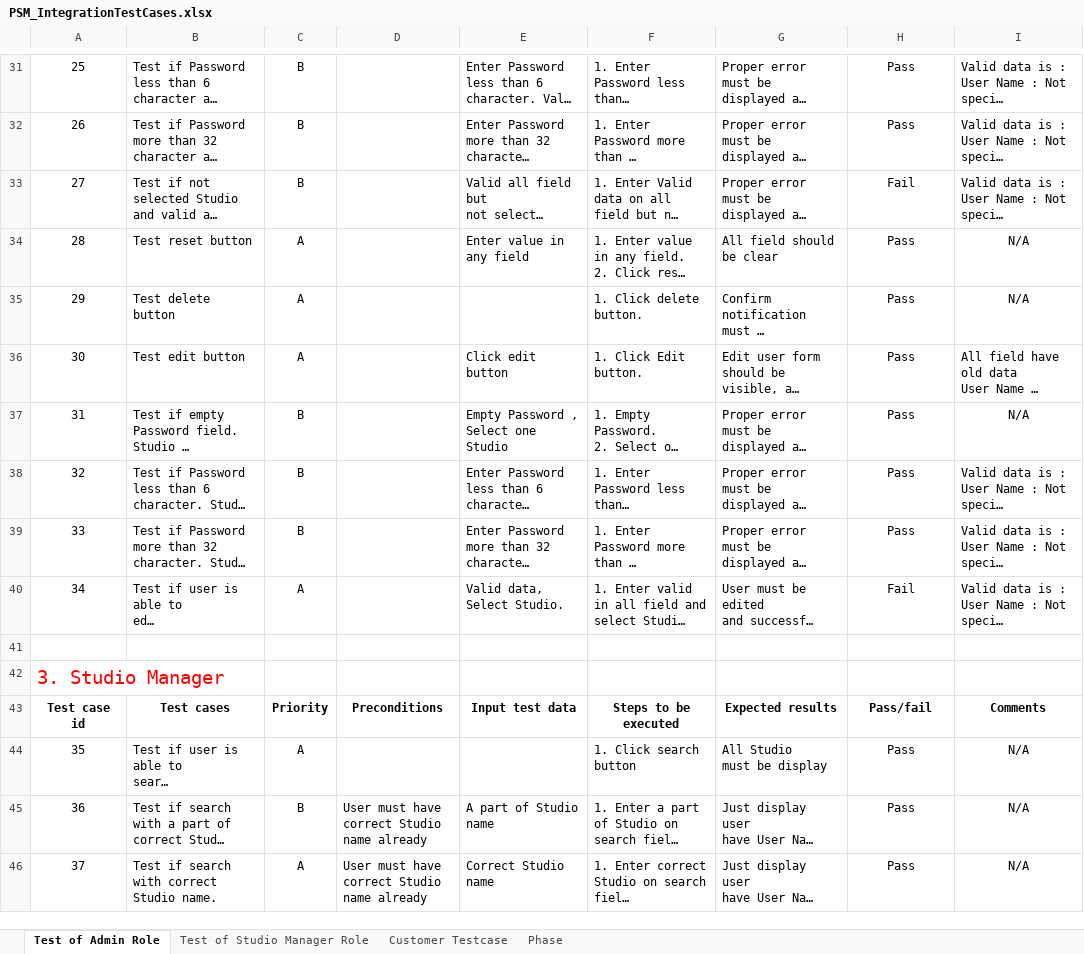
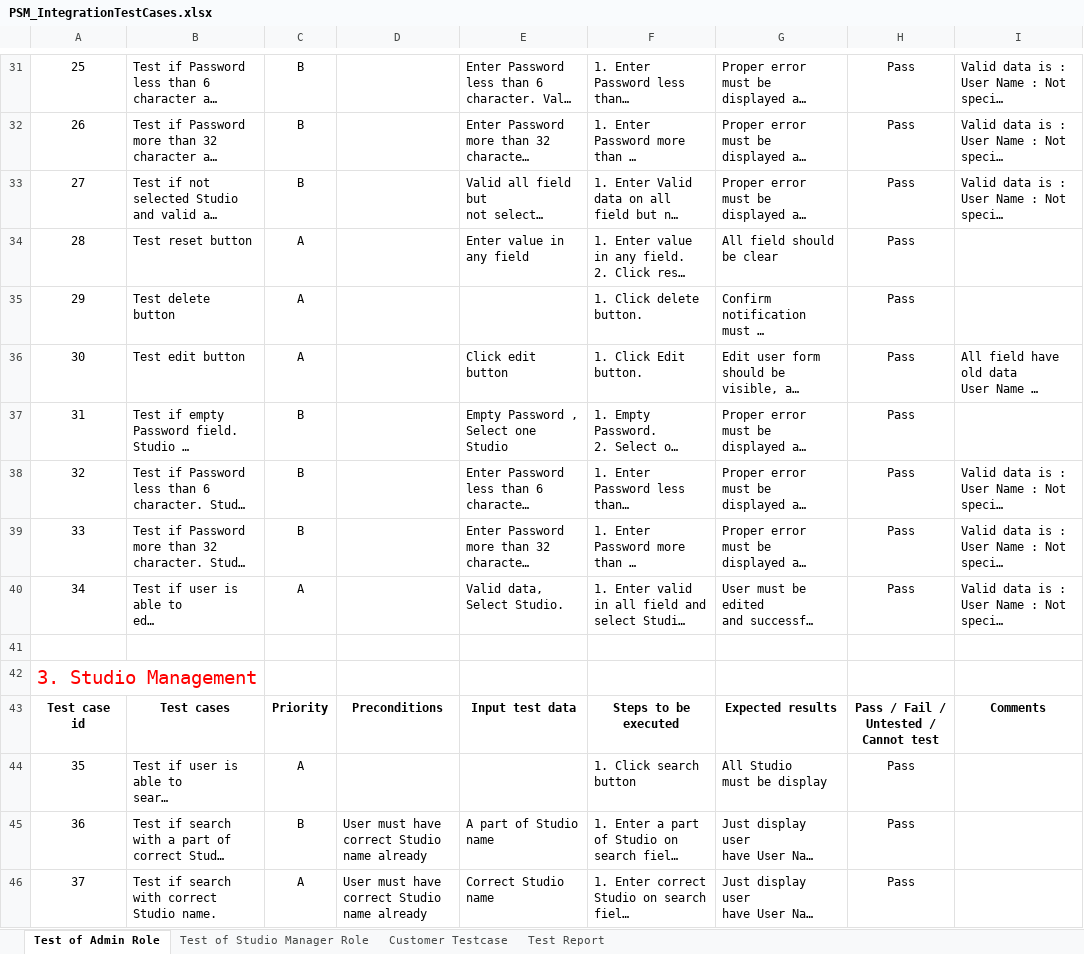
Before and after one commit to sora1895/WebStudio, an Excel workbook: PSM_IntegrationTestCases.xlsx, sheet Test of Admin Role, drawn as a sheet; only a part is shown, gaps mark what is left out; long unchanged cells end in …; values as stored, in another font and other column widths than the file's, no borders; ↵ is a line break in a cell; the diff covers the shown part only; the diff names each change by its address in the sheet, - before the commit and + after, or states it on an @@ line.

```diff
--- a/PSM_IntegrationTestCases.xlsx (sheet Test of Admin Role)
+++ b/PSM_IntegrationTestCases.xlsx (sheet Test of Admin Role)
-sheet tab: Phase
+sheet tab: Test Report
-H33: Fail
+H33: Pass
-I34:I35: N/A
+I34:I35: (empty)
-I37: N/A
+I37: (empty)
-H40: Fail
+H40: Pass
-A42: 3. Studio Manager
+A42: 3. Studio Management
-H43: Pass/fail
+H43: Pass / Fail / ↵ Untested / Cannot test
-I44:I46: N/A
+I44:I46: (empty)
```
Also changed, not shown: 48 edited cells elsewhere in this sheet, sheet Test of Studio Manager Role, sheet Customer Testcase, PSM_SystemTestCases.xlsx, 20 other files.
